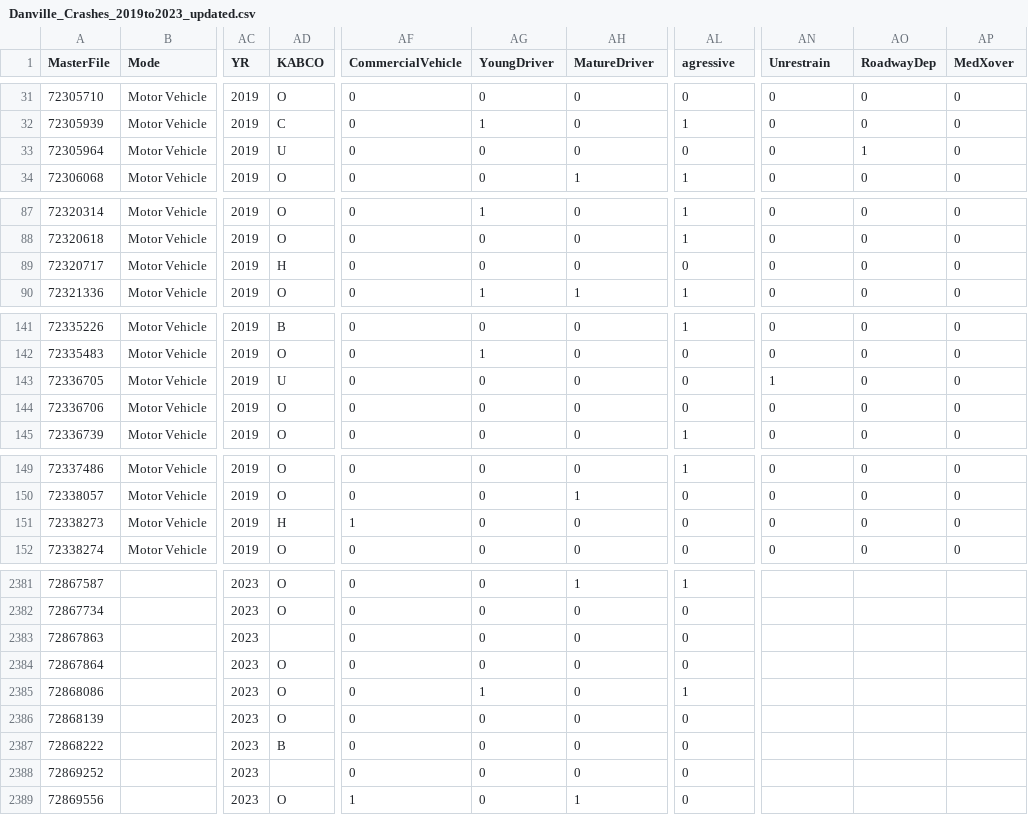
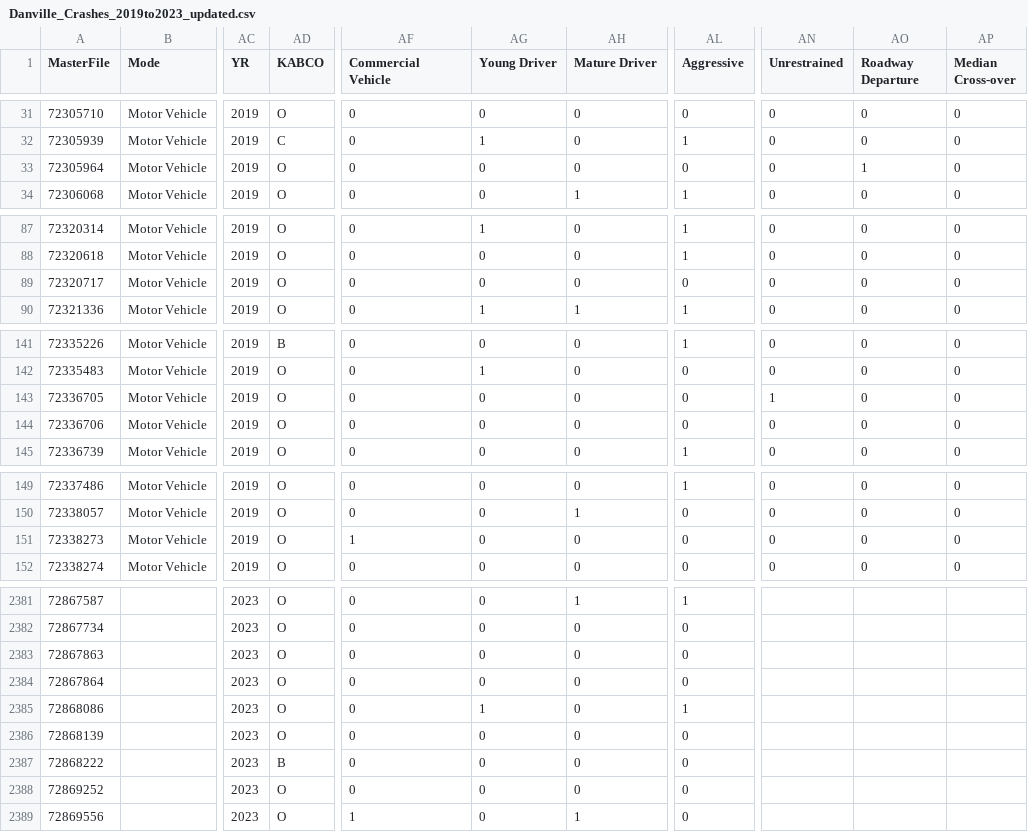
Before and after one commit to JFLTx/danville-crashes, a CSV file: data/Danville_Crashes_2019to2023_updated.csv, drawn as a sheet; only a part is shown, gaps mark what is left out; the diff covers the shown part only; the diff names each change by its address in the sheet, - before the commit and + after, or states it on an @@ line.

```diff
--- a/data/Danville_Crashes_2019to2023_updated.csv
+++ b/data/Danville_Crashes_2019to2023_updated.csv
-AF1: CommercialVehicle
+AF1: Commercial Vehicle
-AG1: YoungDriver
+AG1: Young Driver
-AH1: MatureDriver
+AH1: Mature Driver
-AL1: agressive
+AL1: Aggressive
-AN1: Unrestrain
+AN1: Unrestrained
-AO1: RoadwayDep
+AO1: Roadway Departure
-AP1: MedXover
+AP1: Median Cross-over
-AD33 (KABCO): U
+AD33 (KABCO): O
-AD89 (KABCO): H
+AD89 (KABCO): O
-AD143 (KABCO): U
+AD143 (KABCO): O
-AD151 (KABCO): H
+AD151 (KABCO): O
-AD2383 (KABCO): (empty)
+AD2383 (KABCO): O
-AD2388 (KABCO): (empty)
+AD2388 (KABCO): O
```
Also changed, not shown: 49 edited cells elsewhere in this file, 12 other files.
